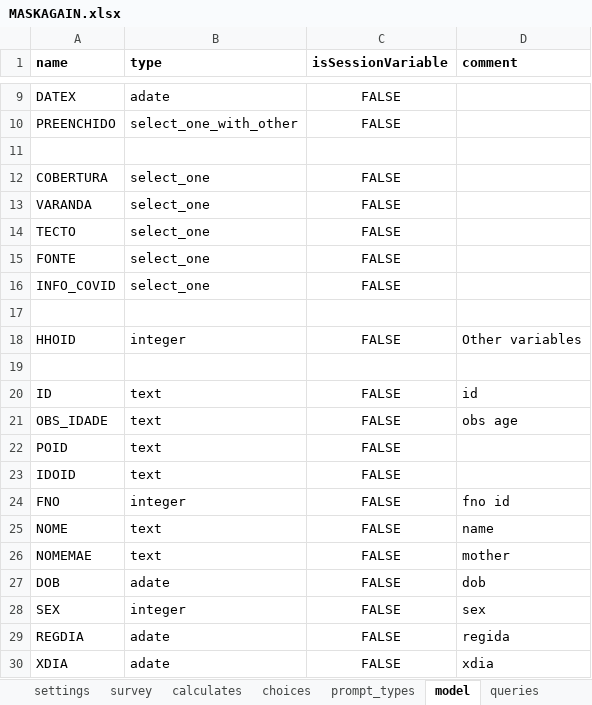
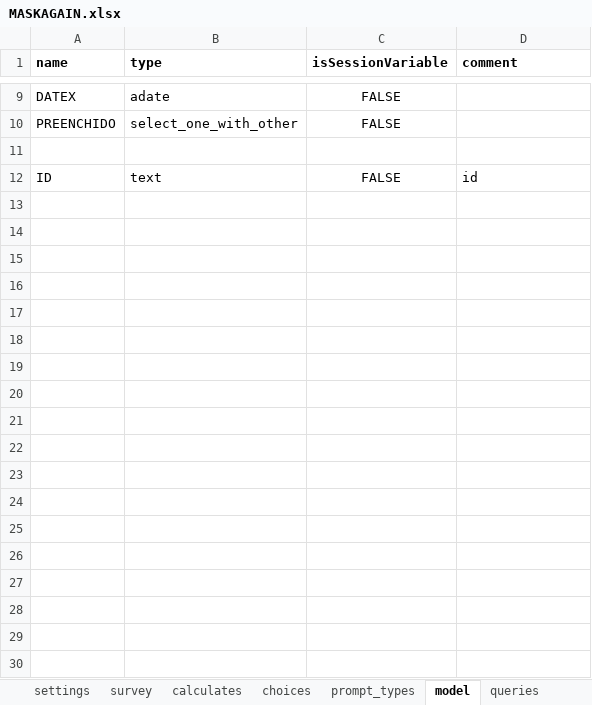
Before and after one commit to sarahstou/MASKCOVID, an Excel workbook: app/config/tables/MASKAGAIN/Forms/MASKAGAIN/MASKAGAIN.xlsx, sheet model, drawn as a sheet; only a part is shown, gaps mark what is left out; values as stored, in another font and other column widths than the file's, no borders; the diff covers the shown part only; the diff names each change by its address in the sheet, - before the commit and + after, or states it on an @@ line.

```diff
--- a/app/config/tables/MASKAGAIN/Forms/MASKAGAIN/MASKAGAIN.xlsx (sheet model)
+++ b/app/config/tables/MASKAGAIN/Forms/MASKAGAIN/MASKAGAIN.xlsx (sheet model)
-row 12: COBERTURA | select_one | FALSE
-row 13: VARANDA | select_one | FALSE
-row 14: TECTO | select_one | FALSE
-row 15: FONTE | select_one | FALSE
-row 16: INFO_COVID | select_one | FALSE
-row 17: (empty)
-row 18: HHOID | integer | FALSE | Other variables
-row 19: (empty)
-row 21: OBS_IDADE | text | FALSE | obs age
-row 22: POID | text | FALSE
-row 23: IDOID | text | FALSE
-row 24: FNO | integer | FALSE | fno id
-row 25: NOME | text | FALSE | name
-row 26: NOMEMAE | text | FALSE | mother
-row 27: DOB | adate | FALSE | dob
-row 28: SEX | integer | FALSE | sex
-row 29: REGDIA | adate | FALSE | regida
-row 30: XDIA | adate | FALSE | xdia
```
Also changed, not shown: 21 removed rows elsewhere in this sheet, sheet survey, 3 other files.
